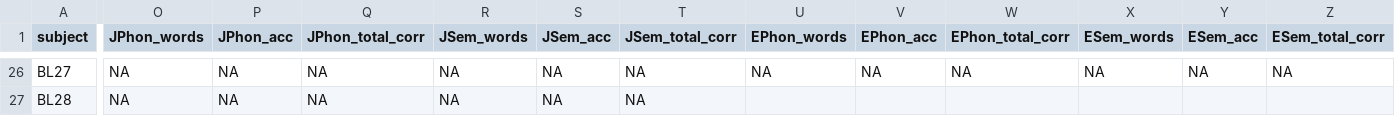
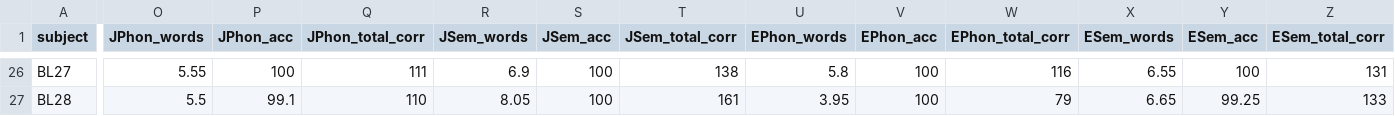
Before and after one commit to oscci/Bilingual_Sophie_reanalysis, a CSV file: Study2_demographics.csv, drawn as a sheet; only a part is shown, gaps mark what is left out; the diff covers the shown part only; the diff names each change by its address in the sheet, - before the commit and + after, or states it on an @@ line.

```diff
--- a/Study2_demographics.csv
+++ b/Study2_demographics.csv
-O26 (JPhon_words): NA
+O26 (JPhon_words): 5.55
-P26 (JPhon_acc): NA
+P26 (JPhon_acc): 100
-Q26 (JPhon_total_corr): NA
+Q26 (JPhon_total_corr): 111
-R26 (JSem_words): NA
+R26 (JSem_words): 6.9
-S26:S27 (JSem_acc): NA
+S26:S27 (JSem_acc): 100
-T26 (JSem_total_corr): NA
+T26 (JSem_total_corr): 138
-U26 (EPhon_words): NA
+U26 (EPhon_words): 5.8
-V26 (EPhon_acc): NA
+V26 (EPhon_acc): 100
-W26 (EPhon_total_corr): NA
+W26 (EPhon_total_corr): 116
-X26 (ESem_words): NA
+X26 (ESem_words): 6.55
-Y26 (ESem_acc): NA
+Y26 (ESem_acc): 100
-Z26 (ESem_total_corr): NA
+Z26 (ESem_total_corr): 131
-O27 (JPhon_words): NA
+O27 (JPhon_words): 5.5
-P27 (JPhon_acc): NA
+P27 (JPhon_acc): 99.1
-Q27 (JPhon_total_corr): NA
+Q27 (JPhon_total_corr): 110
-R27 (JSem_words): NA
+R27 (JSem_words): 8.05
-T27 (JSem_total_corr): NA
+T27 (JSem_total_corr): 161
-U27 (EPhon_words): (empty)
+U27 (EPhon_words): 3.95
-V27 (EPhon_acc): (empty)
+V27 (EPhon_acc): 100
-W27 (EPhon_total_corr): (empty)
+W27 (EPhon_total_corr): 79
-X27 (ESem_words): (empty)
+X27 (ESem_words): 6.65
-Y27 (ESem_acc): (empty)
+Y27 (ESem_acc): 99.25
-Z27 (ESem_total_corr): (empty)
+Z27 (ESem_total_corr): 133
```
Also changed, not shown: 100 edited cells elsewhere in this file.
